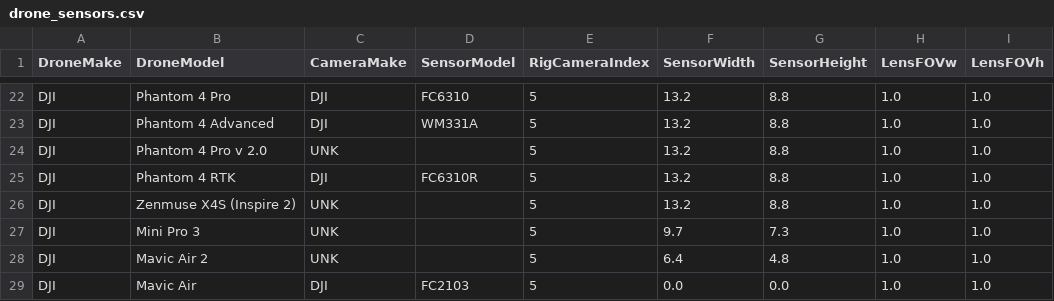
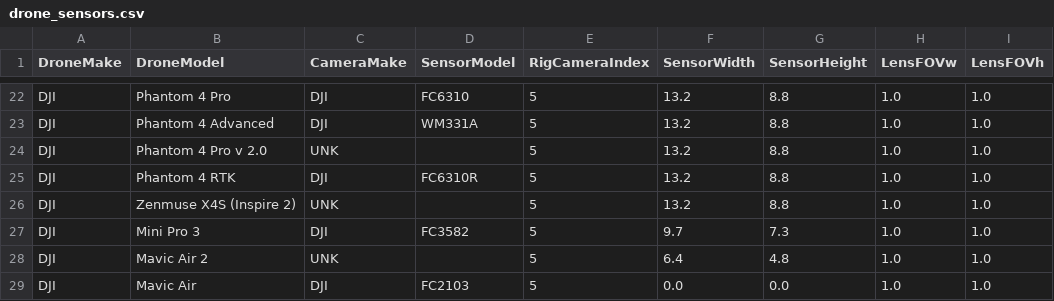
Before and after one commit to spifftek70/Drone-Footprints, a CSV file: src/drone_sensors.csv, drawn as a sheet; only a part is shown, gaps mark what is left out.

Commit message:
Update drone_sensors.csv

```diff
--- a/src/drone_sensors.csv
+++ b/src/drone_sensors.csv
@@ -26,3 +26,3 @@ DJI,Phantom 4 RTK,DJI,FC6310R,5,13.2,8.8,1.0,1.0
 DJI,Zenmuse X4S (Inspire 2),UNK,,5,13.2,8.8,1.0,1.0
-DJI,Mini Pro 3,UNK,,5,9.7,7.3,1.0,1.0
+DJI,Mini Pro 3,DJI,FC3582,5,9.7,7.3,1.0,1.0
 DJI,Mavic Air 2,UNK,,5,6.4,4.8,1.0,1.0
```
